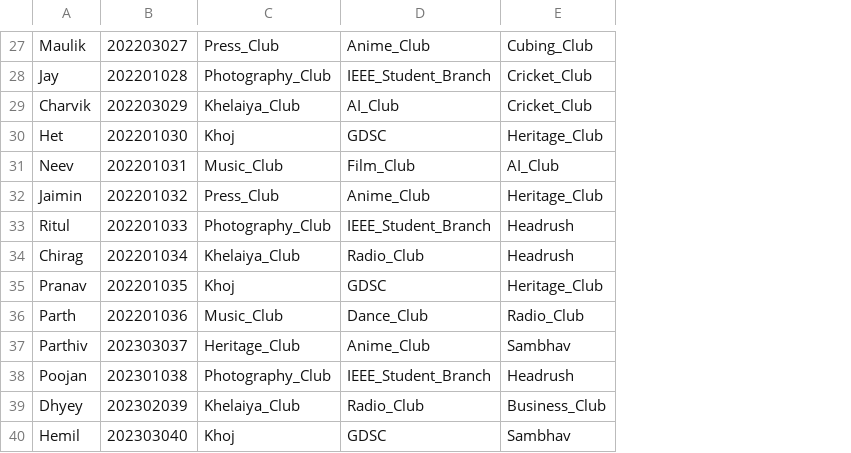
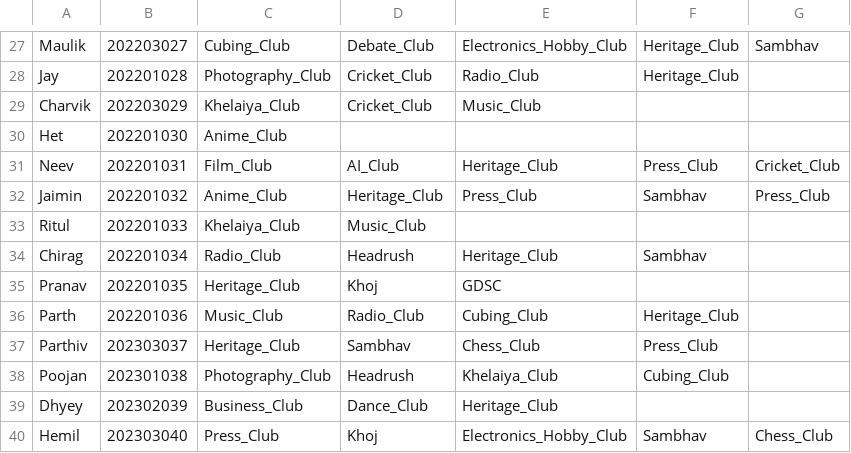
Before and after one commit to Tushal-Mendpara/Capstone-Team-Code_Sorcerers, a CSV file: ClubMembersDetails.csv, drawn as a sheet; only a part is shown, gaps mark what is left out; removed rows and columns are numbered as before the commit, all else as after; the diff covers the shown part only; the diff names each change by its address in the sheet, - before the commit and + after, or states it on an @@ line.

Commit message:
Update ClubMembersDetails.csv

```diff
--- a/ClubMembersDetails.csv
+++ b/ClubMembersDetails.csv
-column D, rows 27-40: Anime_Club | IEEE_Student_Branch | AI_Club | GDSC | Film_Club | Anime_Club | IEEE_Student_Branch | Radio_Club | GDSC | Dance_Club | Anime_Club | IEEE_Student_Branch | Radio_Club | GDSC
+column E, rows 27-40: Electronics_Hobby_Club | Radio_Club | Music_Club |  | Heritage_Club | Press_Club |  | Heritage_Club | GDSC | Cubing_Club | Chess_Club | Khelaiya_Club | Heritage_Club | Electronics_Hobby_Club
+column F, rows 27-40: Heritage_Club | Heritage_Club |  |  | Press_Club | Sambhav |  | Sambhav |  | Heritage_Club | Press_Club | Cubing_Club |  | Sambhav
+column G, rows 27-40: Sambhav |  |  |  | Cricket_Club | Press_Club |  |  |  |  |  |  |  | Chess_Club
-C27: Press_Club
+C27: Cubing_Club
-D27: Cubing_Club
+D27: Debate_Club
-C30: Khoj
+C30: Anime_Club
-D30: Heritage_Club
+D30: (empty)
-C31: Music_Club
+C31: Film_Club
-C32: Press_Club
+C32: Anime_Club
-C33: Photography_Club
+C33: Khelaiya_Club
-D33: Headrush
+D33: Music_Club
-C34: Khelaiya_Club
+C34: Radio_Club
-C35: Khoj
+C35: Heritage_Club
-D35: Heritage_Club
+D35: Khoj
-C39: Khelaiya_Club
+C39: Business_Club
-D39: Business_Club
+D39: Dance_Club
-C40: Khoj
+C40: Press_Club
-D40: Sambhav
+D40: Khoj
```
Also changed, not shown: 28 edited cells elsewhere in this file.
